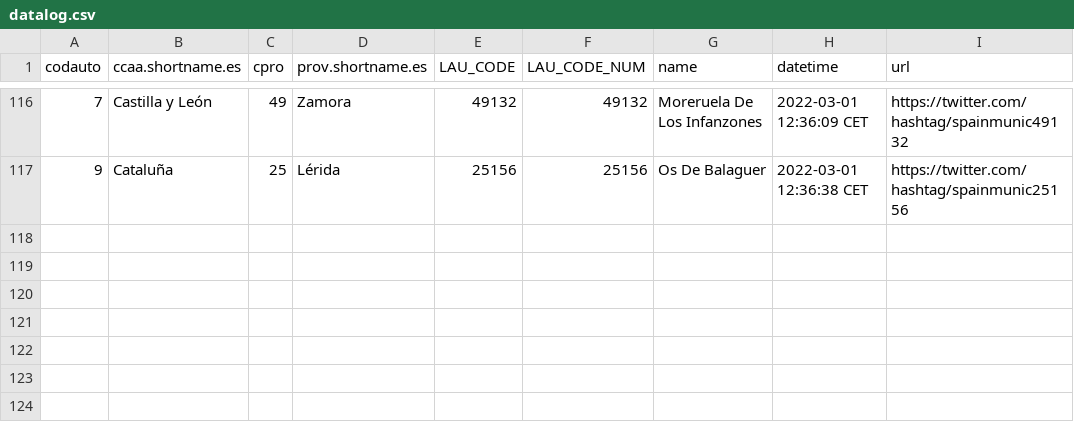
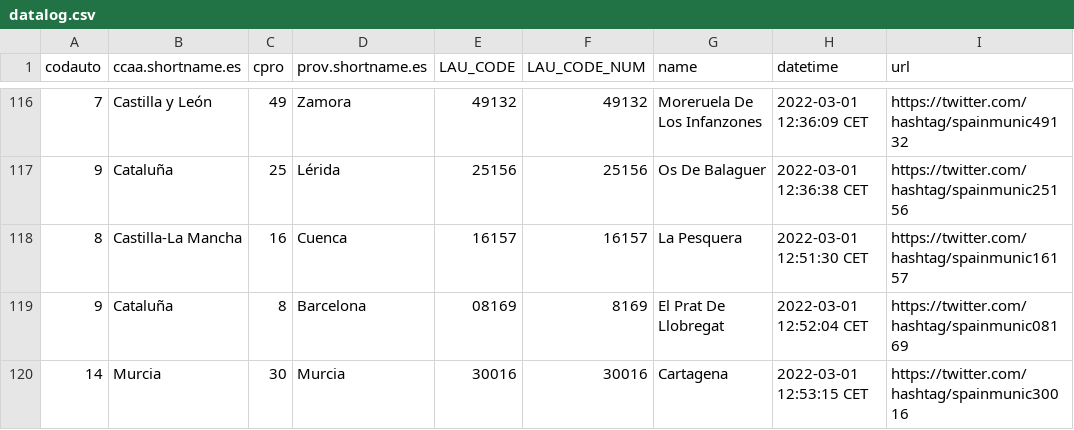
Before and after one commit to dieghernan/spain-munic-bot, a CSV file: assets/datalog.csv, drawn as a sheet; only a part is shown, gaps mark what is left out; the diff names each change by its address in the sheet, - before the commit and + after, or states it on an @@ line.

```diff
--- a/assets/datalog.csv
+++ b/assets/datalog.csv
+row 118: 8 | Castilla-La Mancha | 16 | Cuenca | 16157 | 16157 | La Pesquera | 2022-03-01 12:51:30 CET | https://twitter.com/hashtag/spainmunic16157
+row 119: 9 | Cataluña | 8 | Barcelona | 08169 | 8169 | El Prat De Llobregat | 2022-03-01 12:52:04 CET | https://twitter.com/hashtag/spainmunic08169
+row 120: 14 | Murcia | 30 | Murcia | 30016 | 30016 | Cartagena | 2022-03-01 12:53:15 CET | https://twitter.com/hashtag/spainmunic30016
```
Also changed, not shown: 2 other files.
